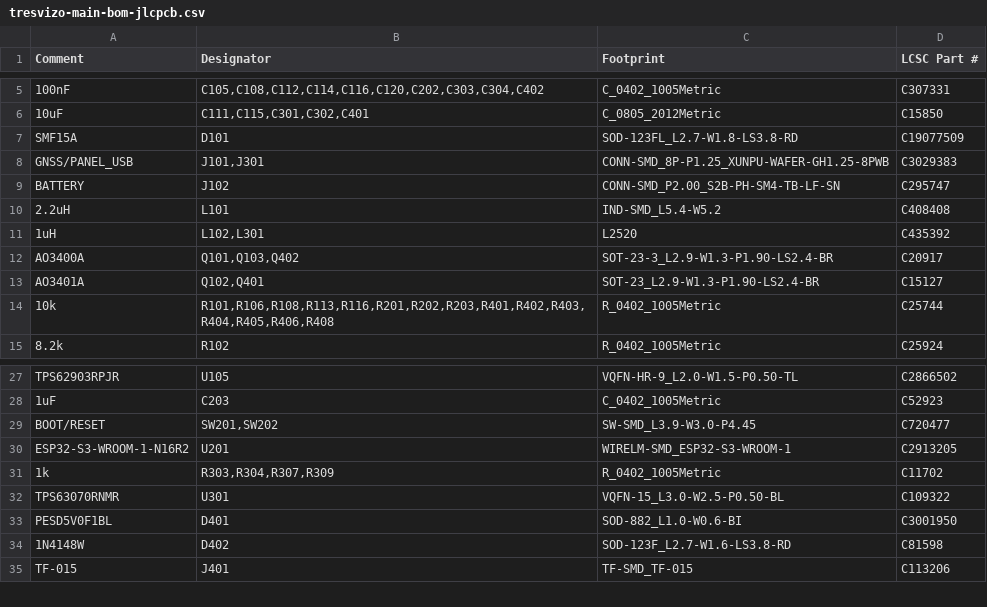
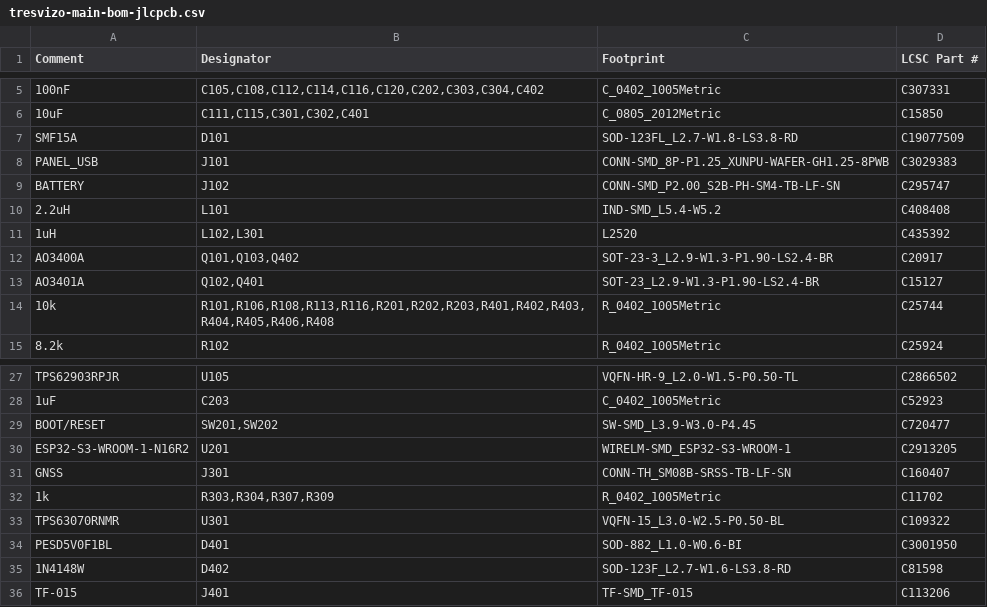
Before and after one commit to cadaritre/TresVizoRTK, a CSV file: hardware/main-board/fab/tresvizo-main-bom-jlcpcb.csv, drawn as a sheet; only a part is shown, gaps mark what is left out.

```diff
--- a/hardware/main-board/fab/tresvizo-main-bom-jlcpcb.csv
+++ b/hardware/main-board/fab/tresvizo-main-bom-jlcpcb.csv
@@ -7,3 +7,3 @@ Comment,Designator,Footprint,LCSC Part #
 SMF15A,D101,SOD-123FL_L2.7-W1.8-LS3.8-RD,C19077509
-GNSS/PANEL_USB,"J101,J301",CONN-SMD_8P-P1.25_XUNPU-WAFER-GH1.25-8PWB,C3029383
+PANEL_USB,J101,CONN-SMD_8P-P1.25_XUNPU-WAFER-GH1.25-8PWB,C3029383
 BATTERY,J102,CONN-SMD_P2.00_S2B-PH-SM4-TB-LF-SN,C295747
@@ -30,2 +30,3 @@ BOOT/RESET,"SW201,SW202",SW-SMD_L3.9-W3.0-P4.45,C720477
 ESP32-S3-WROOM-1-N16R2,U201,WIRELM-SMD_ESP32-S3-WROOM-1,C2913205
+GNSS,J301,CONN-TH_SM08B-SRSS-TB-LF-SN,C160407
 1k,"R303,R304,R307,R309",R_0402_1005Metric,C11702
```
Also changed, not shown: hardware/main-board/fab/tresvizo-main-cpl-jlcpcb.csv, hardware/main-board/fab/tresvizo-main-pos.csv, 52 other files.
